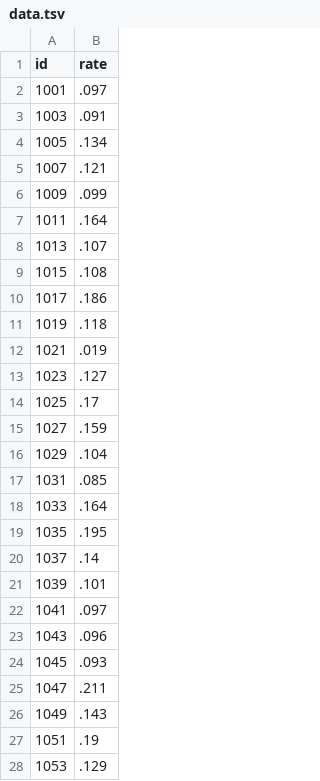
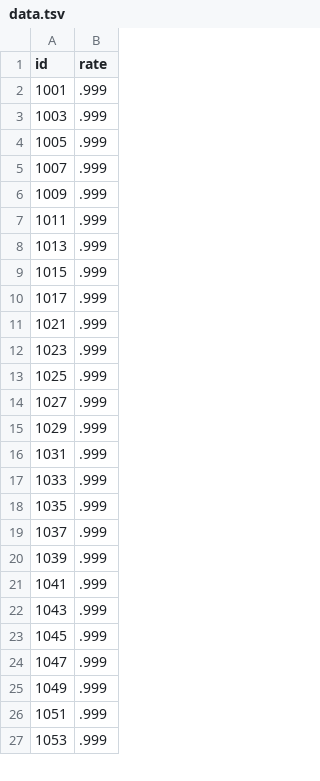
Before and after one commit to nathanhwyoung/oregon_d3, a TSV file: data.tsv, drawn as a sheet; only a part is shown; the diff covers the shown part only.

```diff
--- a/data.tsv
+++ b/data.tsv
@@ -1,28 +1,27 @@
 id	rate
-1001	.097
-1003	.091
-1005	.134
-1007	.121
-1009	.099
-1011	.164
-1013	.107
-1015	.108
-1017	.186
-1019	.118
-1021	.019
-1023	.127
-1025	.17
-1027	.159
-1029	.104
-1031	.085
-1033	.164
-1035	.195
-1037	.14
-1039	.101
-1041	.097
-1043	.096
-1045	.093
-1047	.211
-1049	.143
-1051	.19
-1053	.129
+1001	.999
+1003	.999
+1005	.999
+1007	.999
+1009	.999
+1011	.999
+1013	.999
+1015	.999
+1017	.999
+1021	.999
+1023	.999
+1025	.999
+1027	.999
+1029	.999
+1031	.999
+1033	.999
+1035	.999
+1037	.999
+1039	.999
+1041	.999
+1043	.999
+1045	.999
+1047	.999
+1049	.999
+1051	.999
+1053	.999
```
Also changed, not shown: 5 removed rows and 10 edited cells elsewhere in this file, 2 other files.
